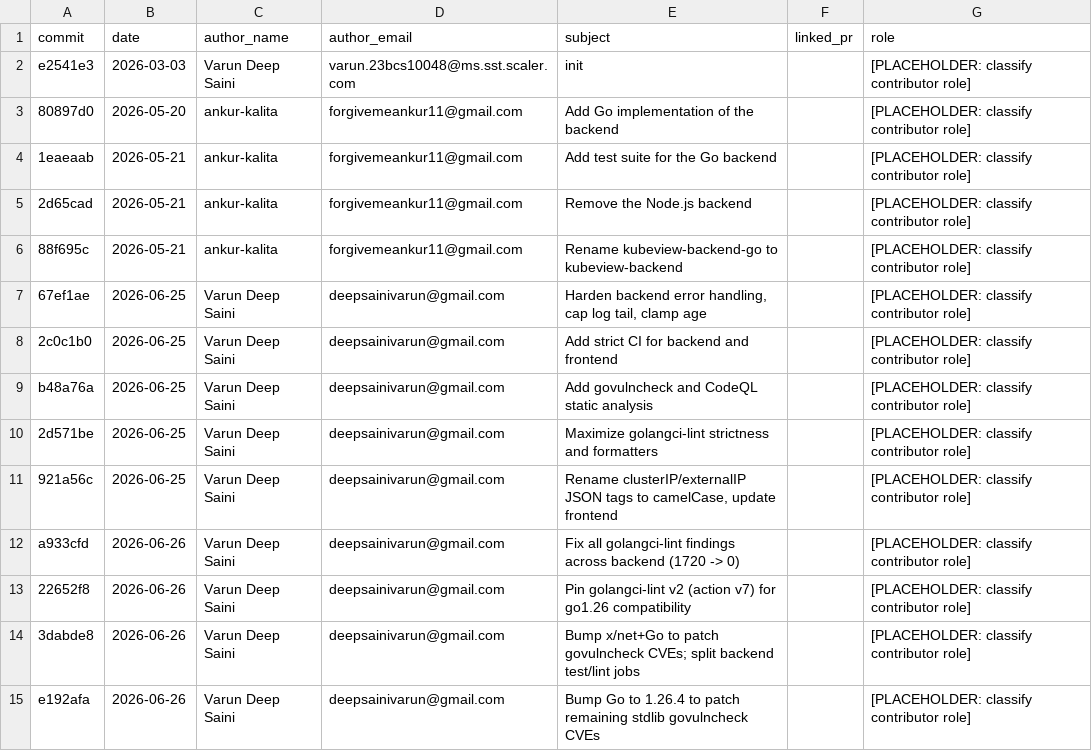
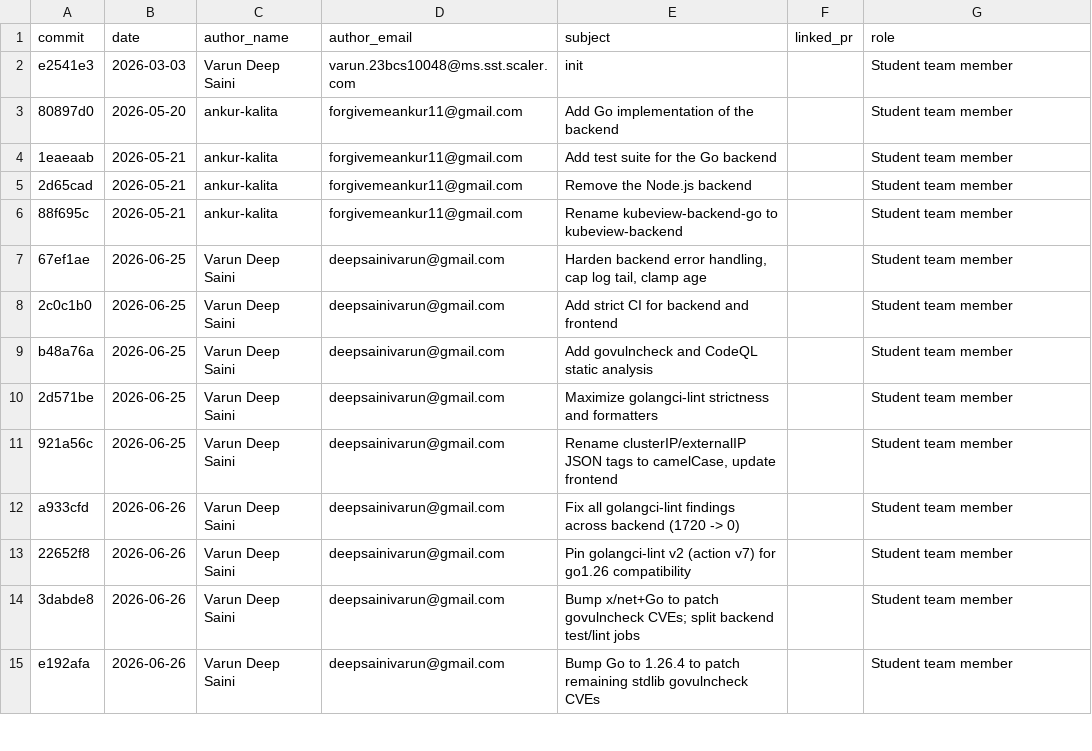
Before and after one commit to pradyutf/kubeview-capstone-submission, a CSV file: inventories/CONTRIBUTION_HISTORY.csv, drawn as a sheet; only a part is shown; the diff covers the shown part only.

```diff
--- a/inventories/CONTRIBUTION_HISTORY.csv
+++ b/inventories/CONTRIBUTION_HISTORY.csv
@@ -1,15 +1,15 @@
 "commit","date","author_name","author_email","subject","linked_pr","role"
-"e2541e3","2026-03-03","Varun Deep Saini","varun.23bcs10048@ms.sst.scaler.com","init","","[PLACEHOLDER: classify contributor role]"
-"80897d0","2026-05-20","ankur-kalita","forgivemeankur11@gmail.com","Add Go implementation of the backend","","[PLACEHOLDER: classify contributor role]"
-"1eaeaab","2026-05-21","ankur-kalita","forgivemeankur11@gmail.com","Add test suite for the Go backend","","[PLACEHOLDER: classify contributor role]"
-"2d65cad","2026-05-21","ankur-kalita","forgivemeankur11@gmail.com","Remove the Node.js backend","","[PLACEHOLDER: classify contributor role]"
-"88f695c","2026-05-21","ankur-kalita","forgivemeankur11@gmail.com","Rename kubeview-backend-go to kubeview-backend","","[PLACEHOLDER: classify contributor role]"
-"67ef1ae","2026-06-25","Varun Deep Saini","deepsainivarun@gmail.com","Harden backend error handling, cap log tail, clamp age","","[PLACEHOLDER: classify contributor role]"
-"2c0c1b0","2026-06-25","Varun Deep Saini","deepsainivarun@gmail.com","Add strict CI for backend and frontend","","[PLACEHOLDER: classify contributor role]"
-"b48a76a","2026-06-25","Varun Deep Saini","deepsainivarun@gmail.com","Add govulncheck and CodeQL static analysis","","[PLACEHOLDER: classify contributor role]"
-"2d571be","2026-06-25","Varun Deep Saini","deepsainivarun@gmail.com","Maximize golangci-lint strictness and formatters","","[PLACEHOLDER: classify contributor role]"
-"921a56c","2026-06-25","Varun Deep Saini","deepsainivarun@gmail.com","Rename clusterIP/externalIP JSON tags to camelCase, update frontend","","[PLACEHOLDER: classify contributor role]"
-"a933cfd","2026-06-26","Varun Deep Saini","deepsainivarun@gmail.com","Fix all golangci-lint findings across backend (1720 -> 0)","","[PLACEHOLDER: classify contributor role]"
-"22652f8","2026-06-26","Varun Deep Saini","deepsainivarun@gmail.com","Pin golangci-lint v2 (action v7) for go1.26 compatibility","","[PLACEHOLDER: classify contributor role]"
-"3dabde8","2026-06-26","Varun Deep Saini","deepsainivarun@gmail.com","Bump x/net+Go to patch govulncheck CVEs; split backend test/lint jobs","","[PLACEHOLDER: classify contributor role]"
-"e192afa","2026-06-26","Varun Deep Saini","deepsainivarun@gmail.com","Bump Go to 1.26.4 to patch remaining stdlib govulncheck CVEs","","[PLACEHOLDER: classify contributor role]"
+"e2541e3","2026-03-03","Varun Deep Saini","varun.23bcs10048@ms.sst.scaler.com","init","","Student team member"
+"80897d0","2026-05-20","ankur-kalita","forgivemeankur11@gmail.com","Add Go implementation of the backend","","Student team member"
+"1eaeaab","2026-05-21","ankur-kalita","forgivemeankur11@gmail.com","Add test suite for the Go backend","","Student team member"
+"2d65cad","2026-05-21","ankur-kalita","forgivemeankur11@gmail.com","Remove the Node.js backend","","Student team member"
+"88f695c","2026-05-21","ankur-kalita","forgivemeankur11@gmail.com","Rename kubeview-backend-go to kubeview-backend","","Student team member"
+"67ef1ae","2026-06-25","Varun Deep Saini","deepsainivarun@gmail.com","Harden backend error handling, cap log tail, clamp age","","Student team member"
+"2c0c1b0","2026-06-25","Varun Deep Saini","deepsainivarun@gmail.com","Add strict CI for backend and frontend","","Student team member"
+"b48a76a","2026-06-25","Varun Deep Saini","deepsainivarun@gmail.com","Add govulncheck and CodeQL static analysis","","Student team member"
+"2d571be","2026-06-25","Varun Deep Saini","deepsainivarun@gmail.com","Maximize golangci-lint strictness and formatters","","Student team member"
+"921a56c","2026-06-25","Varun Deep Saini","deepsainivarun@gmail.com","Rename clusterIP/externalIP JSON tags to camelCase, update frontend","","Student team member"
+"a933cfd","2026-06-26","Varun Deep Saini","deepsainivarun@gmail.com","Fix all golangci-lint findings across backend (1720 -> 0)","","Student team member"
+"22652f8","2026-06-26","Varun Deep Saini","deepsainivarun@gmail.com","Pin golangci-lint v2 (action v7) for go1.26 compatibility","","Student team member"
+"3dabde8","2026-06-26","Varun Deep Saini","deepsainivarun@gmail.com","Bump x/net+Go to patch govulncheck CVEs; split backend test/lint jobs","","Student team member"
+"e192afa","2026-06-26","Varun Deep Saini","deepsainivarun@gmail.com","Bump Go to 1.26.4 to patch remaining stdlib govulncheck CVEs","","Student team member"
```
Also changed, not shown: 13 edited cells elsewhere in this file, 4 other files.
